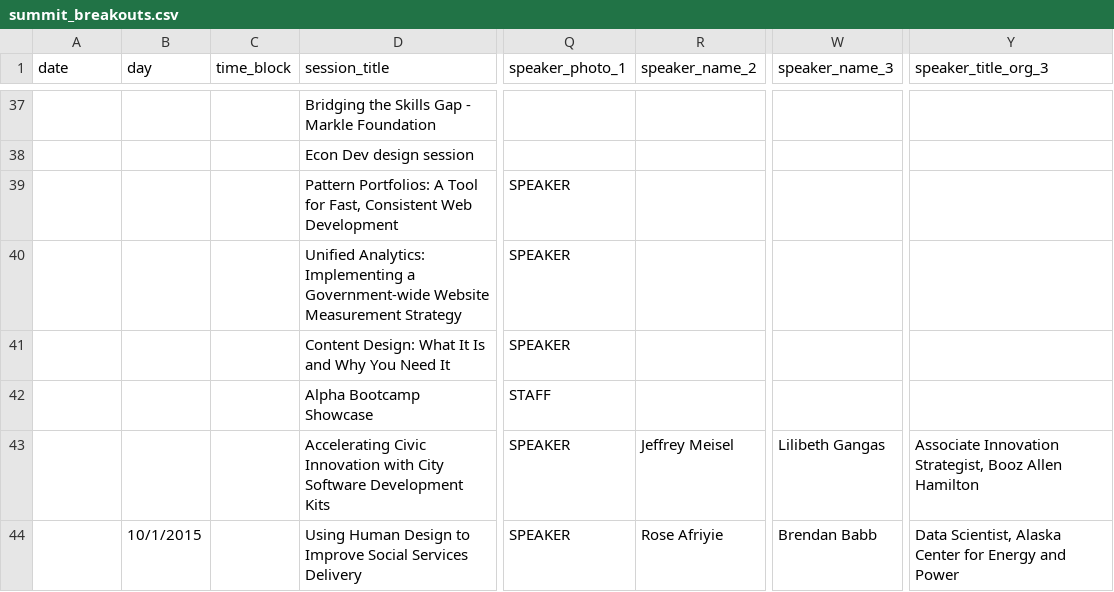
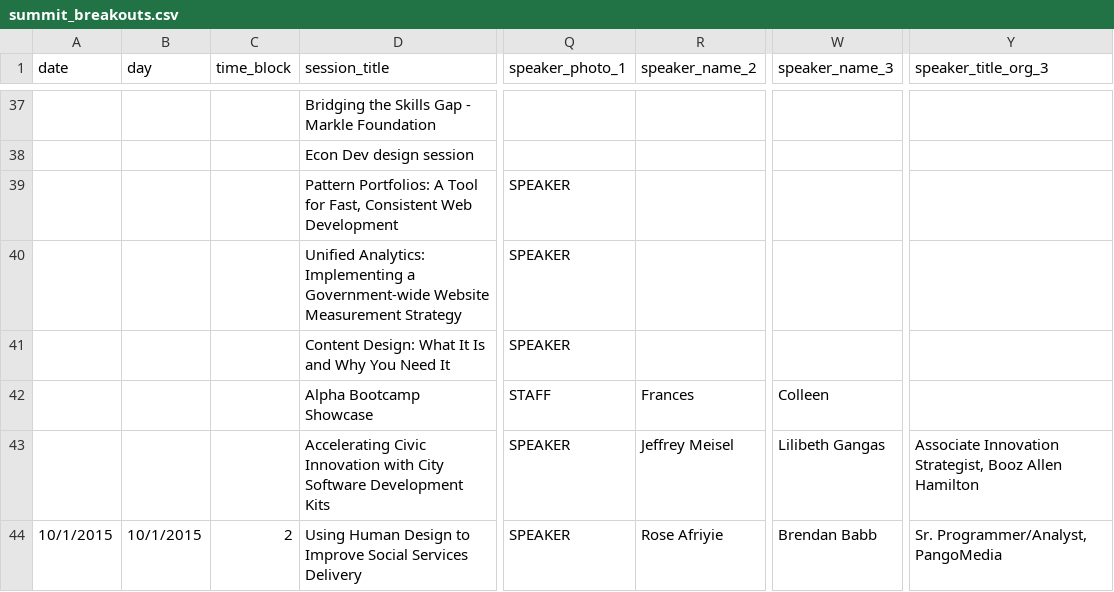
Before and after one commit to codeforamerica/codeforamerica.org-archive, a CSV file: _data/summit_breakouts.csv, drawn as a sheet; only a part is shown, gaps mark what is left out; the diff covers the shown part only; the diff names each change by its address in the sheet, - before the commit and + after, or states it on an @@ line.

```diff
--- a/_data/summit_breakouts.csv
+++ b/_data/summit_breakouts.csv
-R42 (speaker_name_2): (empty)
+R42 (speaker_name_2): Frances
-W42 (speaker_name_3): (empty)
+W42 (speaker_name_3): Colleen
-A44 (date): (empty)
+A44 (date): 10/1/2015
-C44 (time_block): (empty)
+C44 (time_block): 2
-Y44 (speaker_title_org_3): Data Scientist, Alaska Center for Energy and Power
+Y44 (speaker_title_org_3): Sr. Programmer/Analyst, PangoMedia
```
Also changed, not shown: 1 added row and 55 edited cells elsewhere in this file, _data/summit_schedule.csv.
